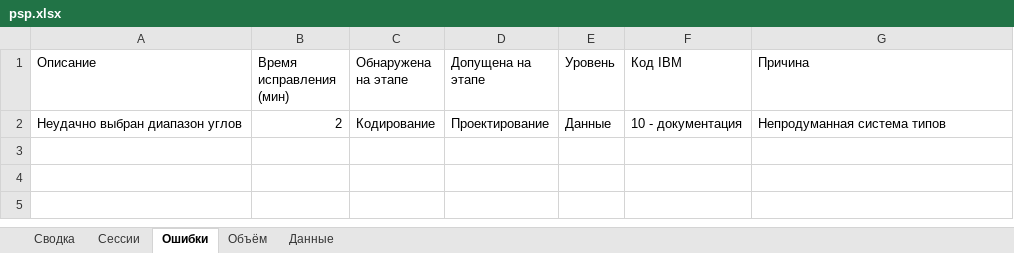
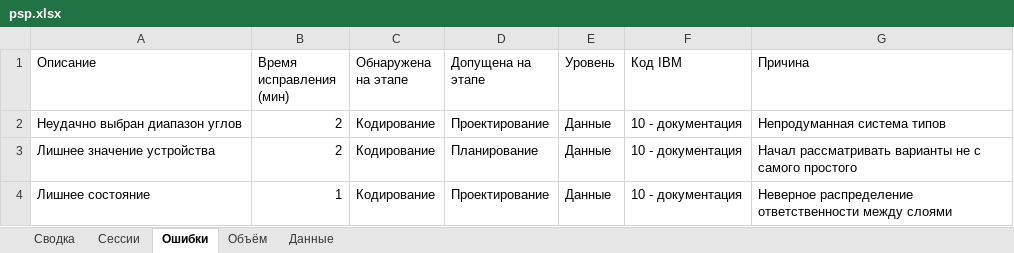
Before and after one commit to MaksimZh/cleanarch, an Excel workbook: 00_task/psp.xlsx, sheet Ошибки, drawn as a sheet; values as stored, in another font and other column widths than the file's, no borders; the diff names each change by its address in the sheet, - before the commit and + after, or states it on an @@ line.

```diff
--- a/00_task/psp.xlsx (sheet Ошибки)
+++ b/00_task/psp.xlsx (sheet Ошибки)
+row 3: Лишнее значение устройства | 2 | Кодирование | Планирование | Данные | 10 - документация | Начал рассматривать варианты не с самого простого
+row 4: Лишнее состояние | 1 | Кодирование | Проектирование | Данные | 10 - документация | Неверное распределение ответственности между слоями
```
Also changed, not shown: sheet Сессии, 3 other files.
